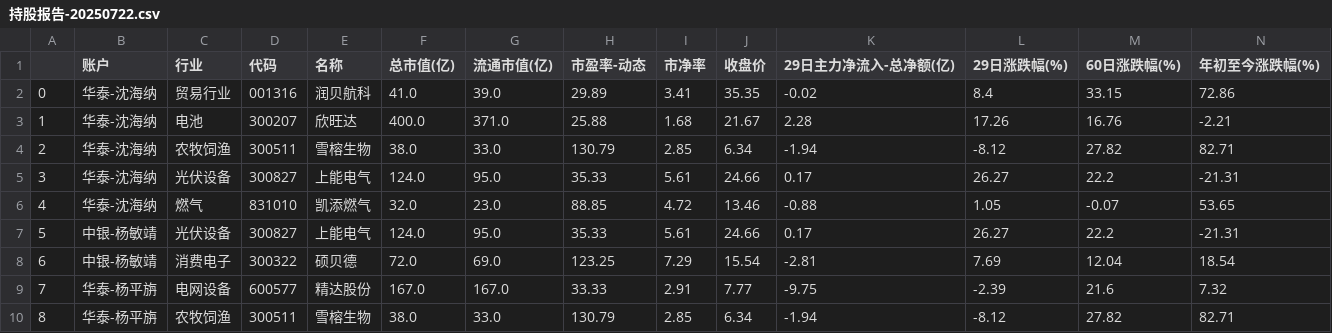
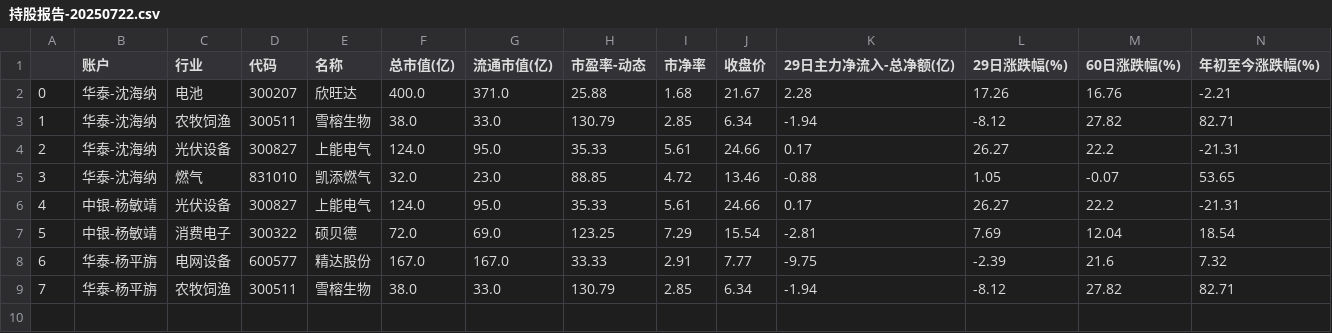
Before and after one commit to ZaxShen/value_investing, a CSV file: China/data/holding_stocks/reports/持股报告-20250722.csv, drawn as a sheet; removed rows and columns are numbered as before the commit, all else as after; the diff names each change by its address in the sheet, - before the commit and + after, or states it on an @@ line.

```diff
--- a/China/data/holding_stocks/reports/持股报告-20250722.csv
+++ b/China/data/holding_stocks/reports/持股报告-20250722.csv
-row 2: 0 | 华泰-沈海纳 | 贸易行业 | 001316 | 润贝航科 | 41.0 | 39.0 | 29.89 | 3.41 | 35.35 | -0.02 | 8.4 | 33.15 | 72.86
@@ column A renumbered from row 2 down @@
```
Also changed, not shown: China/data/stocks/reports/股票筛选报告-20250722.csv, 7 other files.
